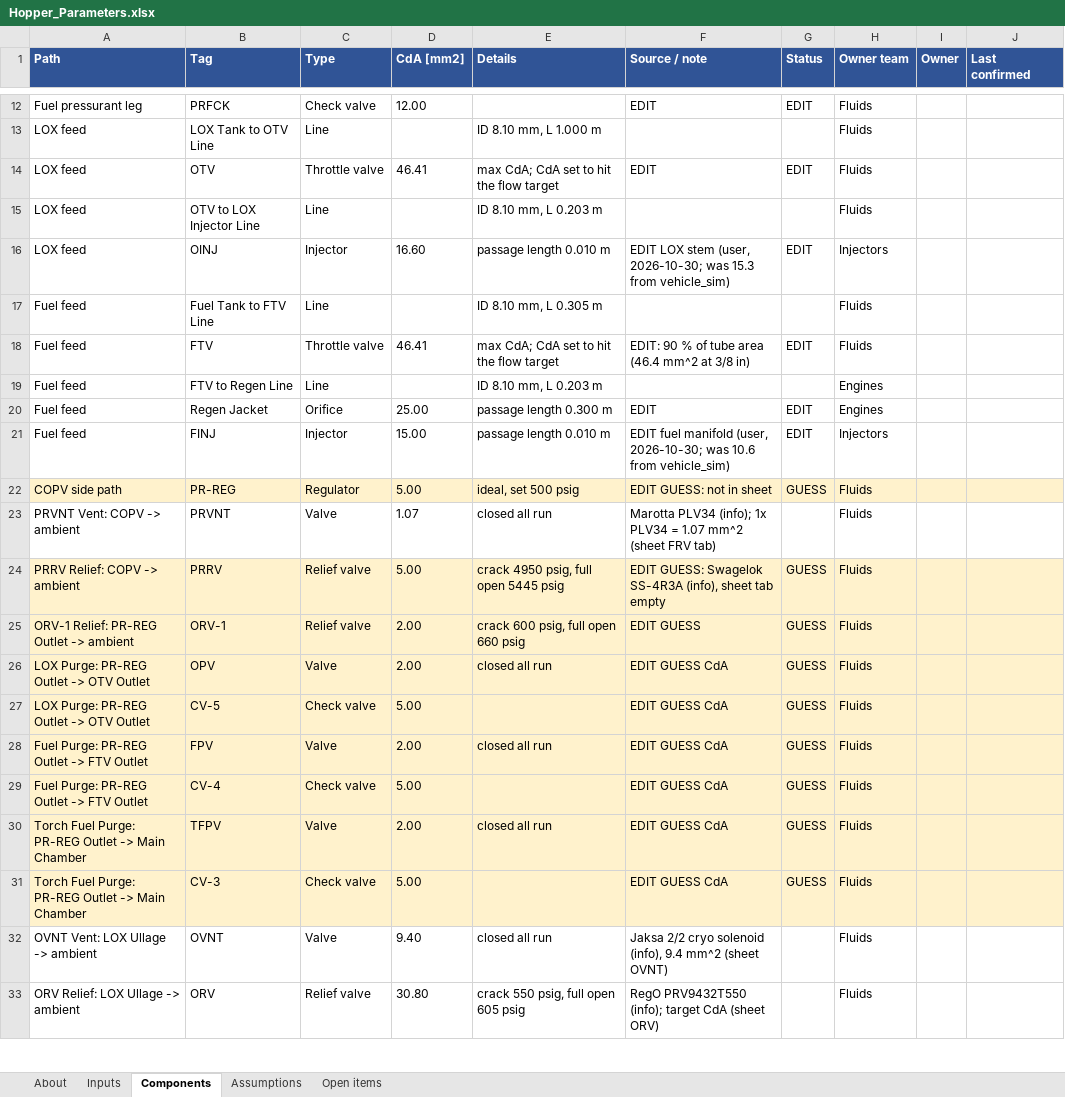
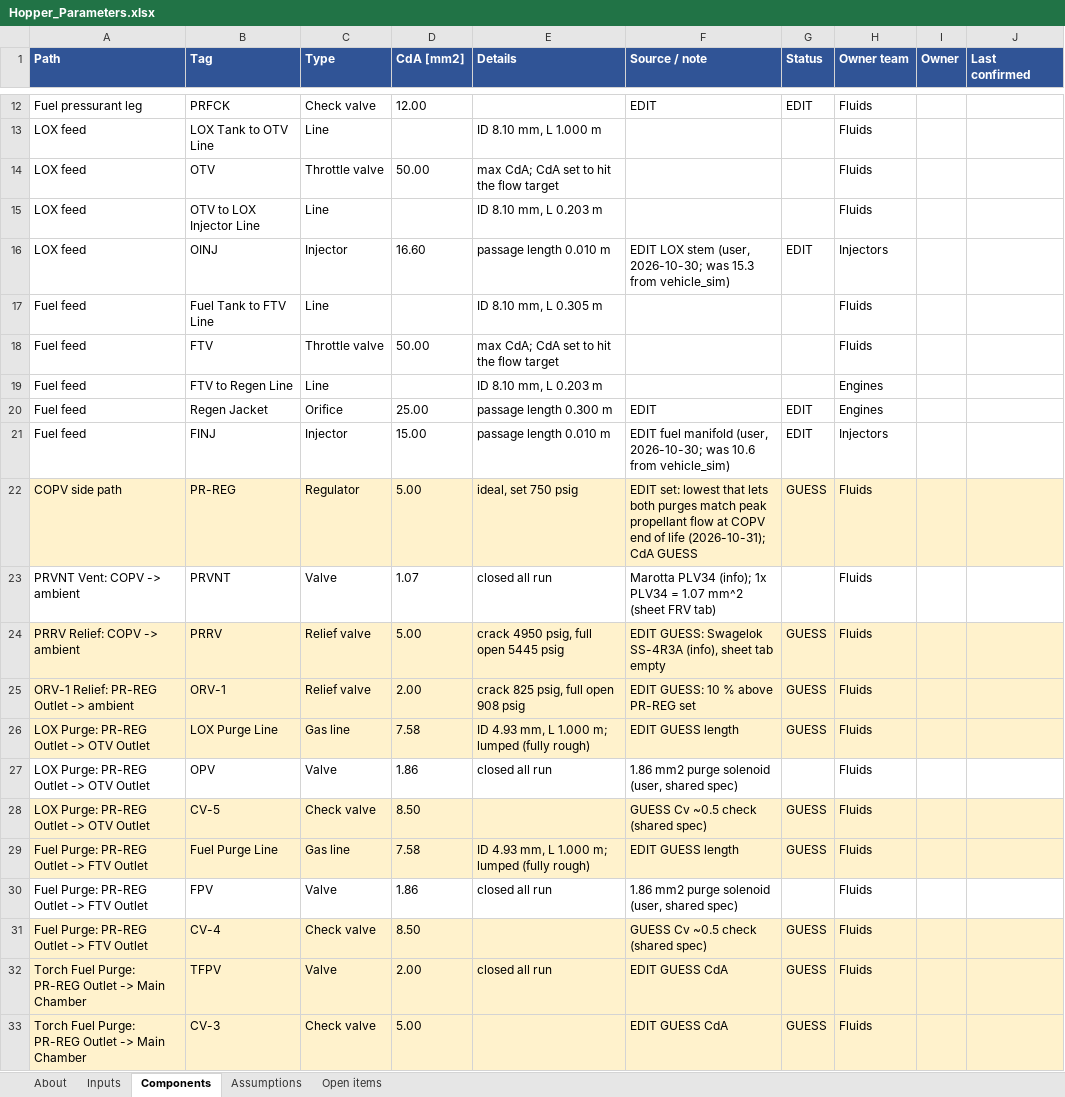
Before and after one commit to gt-space/hopper, an Excel workbook: sims/hopper_fullflow/Outputs/Hopper_Parameters.xlsx, sheet Components, drawn as a sheet; only a part is shown, gaps mark what is left out; the shorter side is filled out with more unchanged rows; values as stored, in another font and other column widths than the file's, no borders; addresses are those after the commit; the diff names each change by its address in the sheet, - before the commit and + after, or states it on an @@ line.

```diff
--- a/sims/hopper_fullflow/Outputs/Hopper_Parameters.xlsx (sheet Components)
+++ b/sims/hopper_fullflow/Outputs/Hopper_Parameters.xlsx (sheet Components)
-D14 (CdA [mm2]): 46.41
+D14 (CdA [mm2]): 50.00
-F14 (Source / note): EDIT
+F14 (Source / note): (empty)
-G14 (Status): EDIT
+G14 (Status): (empty)
-D18 (CdA [mm2]): 46.41
+D18 (CdA [mm2]): 50.00
-F18 (Source / note): EDIT: 90 % of tube area (46.4 mm^2 at 3/8 in)
+F18 (Source / note): (empty)
-G18 (Status): EDIT
+G18 (Status): (empty)
-E22 (Details): ideal, set 500 psig
+E22 (Details): ideal, set 750 psig
-F22 (Source / note): EDIT GUESS: not in sheet
+F22 (Source / note): EDIT set: lowest that lets both purges match peak propellant flow at COPV end of life (2026-10-31); CdA GUESS
-E25 (Details): crack 600 psig, full open 660 psig
+E25 (Details): crack 825 psig, full open 908 psig
-F25 (Source / note): EDIT GUESS
+F25 (Source / note): EDIT GUESS: 10 % above PR-REG set
+row 26: LOX Purge: PR-REG Outlet -> OTV Outlet | LOX Purge Line | Gas line | 7.58 | ID 4.93 mm, L 1.000 m; lumped (fully rough) | EDIT GUESS length | GUESS | Fluids
-A27:J27 fill: #FFF2CC
+A27:J27 fill: none
-D27 (CdA [mm2]): 2.00
+D27 (CdA [mm2]): 1.86
-F27 (Source / note): EDIT GUESS CdA
+F27 (Source / note): 1.86 mm2 purge solenoid (user, shared spec)
-G27 (Status): GUESS
+G27 (Status): (empty)
-D28 (CdA [mm2]): 5.00
+D28 (CdA [mm2]): 8.50
-F28 (Source / note): EDIT GUESS CdA
+F28 (Source / note): GUESS Cv ~0.5 check (shared spec)
+row 29: Fuel Purge: PR-REG Outlet -> FTV Outlet | Fuel Purge Line | Gas line | 7.58 | ID 4.93 mm, L 1.000 m; lumped (fully rough) | EDIT GUESS length | GUESS | Fluids
-A30:J30 fill: #FFF2CC
+A30:J30 fill: none
-D30 (CdA [mm2]): 2.00
+D30 (CdA [mm2]): 1.86
-F30 (Source / note): EDIT GUESS CdA
+F30 (Source / note): 1.86 mm2 purge solenoid (user, shared spec)
-G30 (Status): GUESS
+G30 (Status): (empty)
-D31 (CdA [mm2]): 5.00
+D31 (CdA [mm2]): 8.50
-F31 (Source / note): EDIT GUESS CdA
+F31 (Source / note): GUESS Cv ~0.5 check (shared spec)
```
Also changed, not shown: sheet Inputs, sheet Open items, sheet Assumptions, sheet About, 6 other files.
